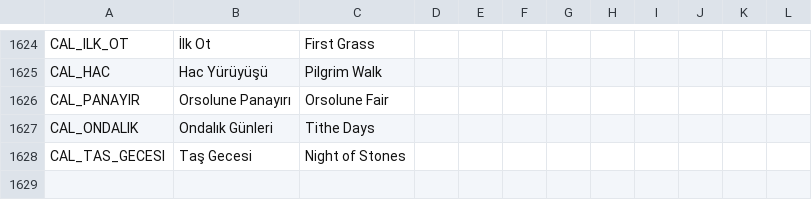
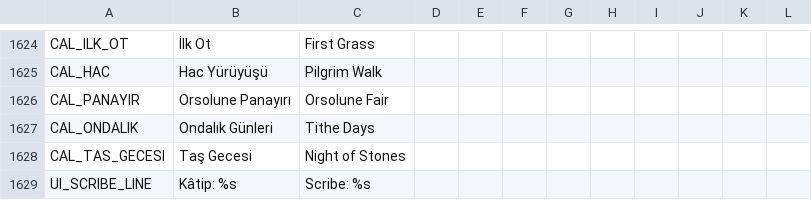
Before and after one commit to ulubatuhan/wayborne, a CSV file: data/locale/ui.csv, drawn as a sheet; only a part is shown, gaps mark what is left out.

```diff
--- a/data/locale/ui.csv
+++ b/data/locale/ui.csv
@@ -1628 +1628,2 @@
 "CAL_TAS_GECESI","Taş Gecesi","Night of Stones","","","","","","","","",""
+"UI_SCRIBE_LINE","Kâtip: %s","Scribe: %s","","","","","","","","",""
```
Also changed, not shown: data/locale/game.csv, 12 other files.
